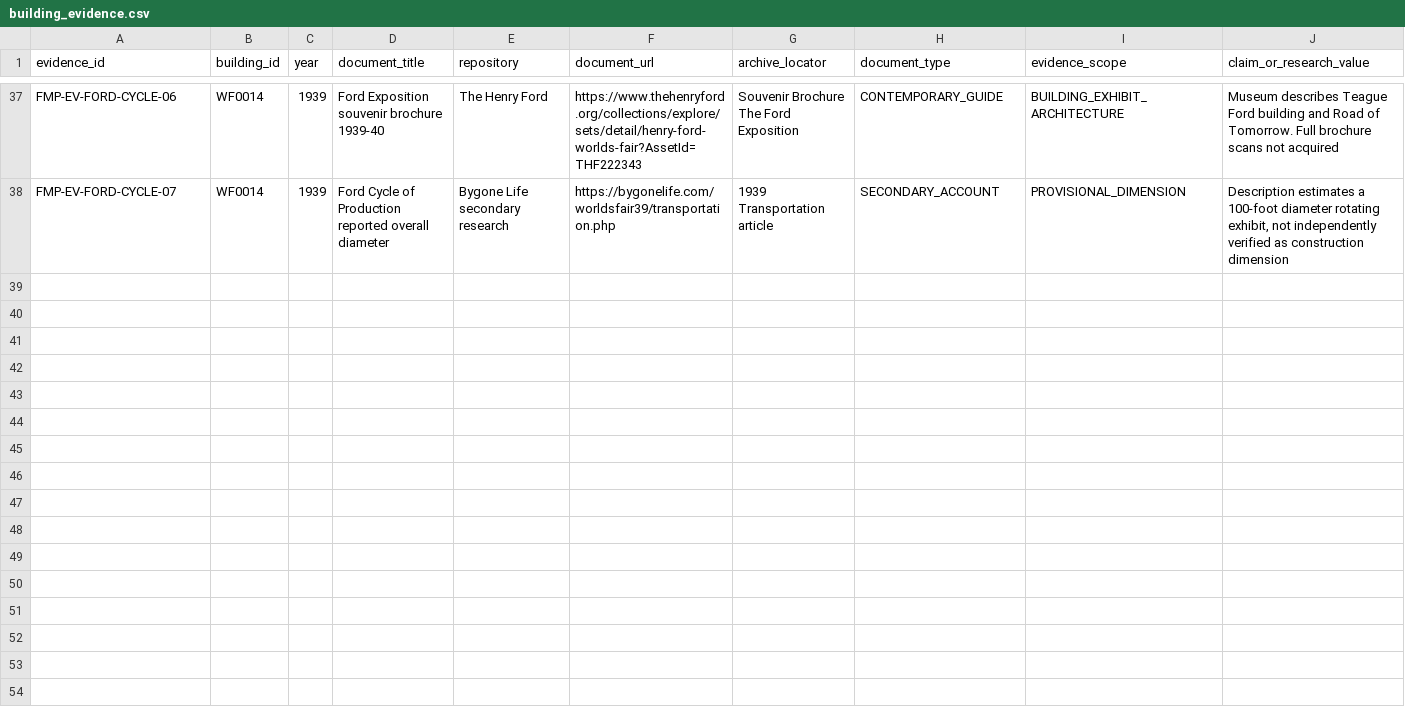
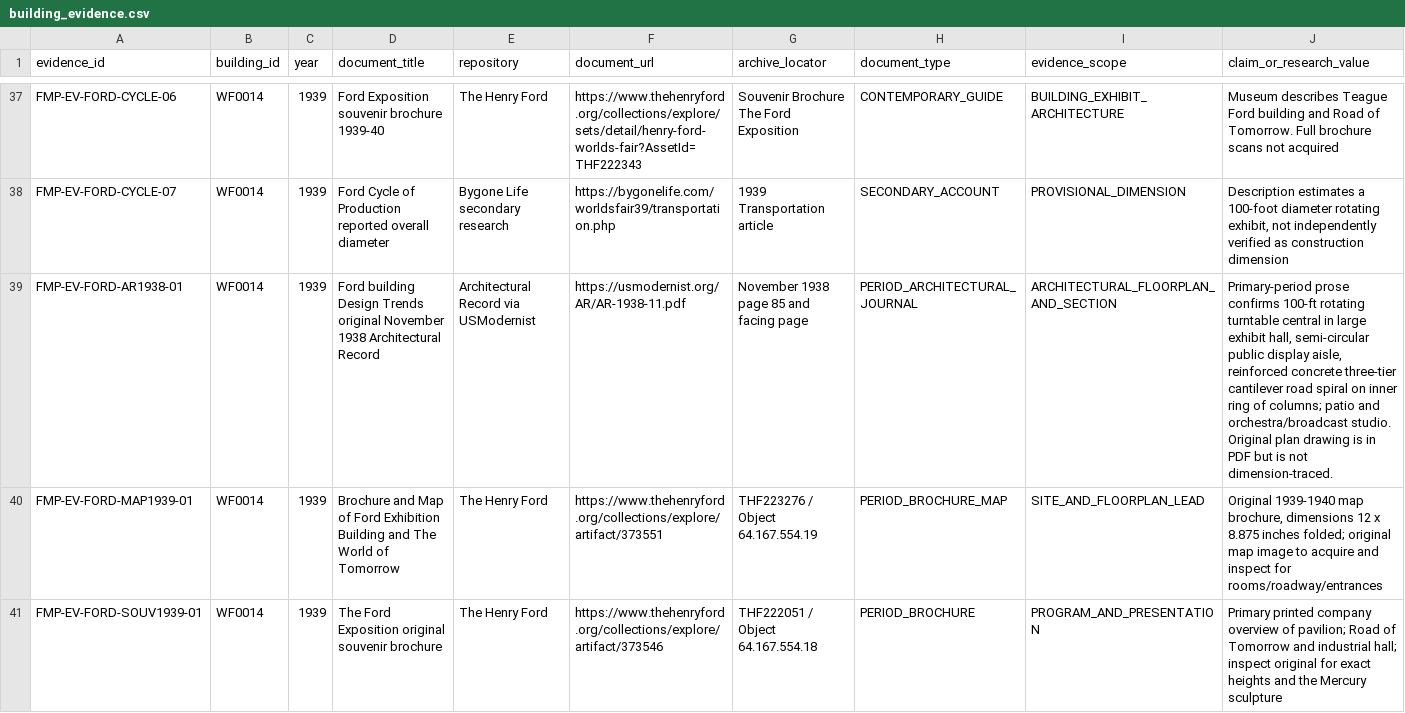
Before and after one commit to cameronprops/TheFlushingMeadowProject, a CSV file: catalog/building_evidence.csv, drawn as a sheet; only a part is shown, gaps mark what is left out; rows hold the shown columns only; the diff covers the shown part only; the diff names each change by its address in the sheet, - before the commit and + after, or states it on an @@ line.

Commit message:
research(fmp): link 1938 Ford measured plan narrative, 1939 map and period 1940 changes

```diff
--- a/catalog/building_evidence.csv
+++ b/catalog/building_evidence.csv
+row 39: FMP-EV-FORD-AR1938-01 | WF0014 | 1939 | Ford building Design Trends original November 1938 Architectural Record | Architectural Record via USModernist | https://usmodernist.org/AR/AR-1938-11.pdf | November 1938 page 85 and facing page | PERIOD_ARCHITECTURAL_JOURNAL | ARCHITECTURAL_FLOORPLAN_AND_SECTION | Primary-period prose confirms 100-ft rotating turntable central in large exhibit hall, semi-circular public display aisle, reinforced concrete three-tier cantilever road spiral on inner ring of columns; patio and orchestra/broadcast studio. Original plan drawing is in PDF but is not dimension-traced.
+row 40: FMP-EV-FORD-MAP1939-01 | WF0014 | 1939 | Brochure and Map of Ford Exhibition Building and The World of Tomorrow | The Henry Ford | https://www.thehenryford.org/collections/explore/artifact/373551 | THF223276 / Object 64.167.554.19 | PERIOD_BROCHURE_MAP | SITE_AND_FLOORPLAN_LEAD | Original 1939-1940 map brochure, dimensions 12 x 8.875 inches folded; original map image to acquire and inspect for rooms/roadway/entrances
+row 41: FMP-EV-FORD-SOUV1939-01 | WF0014 | 1939 | The Ford Exposition original souvenir brochure | The Henry Ford | https://www.thehenryford.org/collections/explore/artifact/373546 | THF222051 / Object 64.167.554.18 | PERIOD_BROCHURE | PROGRAM_AND_PRESENTATION | Primary printed company overview of pavilion; Road of Tomorrow and industrial hall; inspect original for exact heights and the Mercury sculpture
```
Also changed, not shown: 3 added rows elsewhere in this file.
